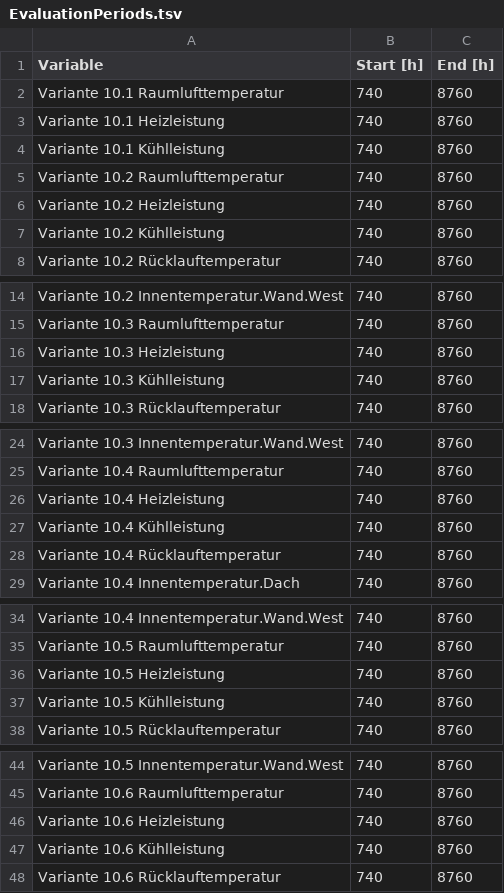
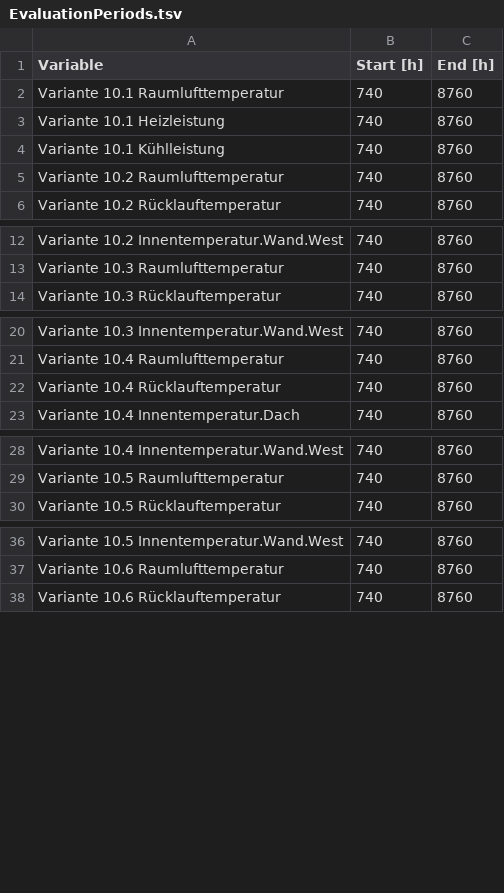
Before and after one commit to ghorwin/SimQuality, a TSV file: data/TF10-PassiveKuehlung/EvaluationPeriods.tsv, drawn as a sheet; only a part is shown, gaps mark what is left out.

```diff
--- a/data/TF10-PassiveKuehlung/EvaluationPeriods.tsv
+++ b/data/TF10-PassiveKuehlung/EvaluationPeriods.tsv
@@ -5,4 +5,2 @@ Variante 10.1 Kühlleistung	740	8760
 Variante 10.2 Raumlufttemperatur	740	8760
-Variante 10.2 Heizleistung	740	8760
-Variante 10.2 Kühlleistung	740	8760
 Variante 10.2 Rücklauftemperatur	740	8760
@@ -15,4 +13,2 @@ Variante 10.2 Innentemperatur.Wand.West	740	8760
 Variante 10.3 Raumlufttemperatur	740	8760
-Variante 10.3 Heizleistung	740	8760
-Variante 10.3 Kühlleistung	740	8760
 Variante 10.3 Rücklauftemperatur	740	8760
@@ -25,4 +21,2 @@ Variante 10.3 Innentemperatur.Wand.West	740	8760
 Variante 10.4 Raumlufttemperatur	740	8760
-Variante 10.4 Heizleistung	740	8760
-Variante 10.4 Kühlleistung	740	8760
 Variante 10.4 Rücklauftemperatur	740	8760
@@ -35,4 +29,2 @@ Variante 10.4 Innentemperatur.Wand.West	740	8760
 Variante 10.5 Raumlufttemperatur	740	8760
-Variante 10.5 Heizleistung	740	8760
-Variante 10.5 Kühlleistung	740	8760
 Variante 10.5 Rücklauftemperatur	740	8760
@@ -45,4 +37,2 @@ Variante 10.5 Innentemperatur.Wand.West	740	8760
 Variante 10.6 Raumlufttemperatur	740	8760
-Variante 10.6 Heizleistung	740	8760
-Variante 10.6 Kühlleistung	740	8760
 Variante 10.6 Rücklauftemperatur	740	8760
```
Also changed, not shown: 1 other file.
